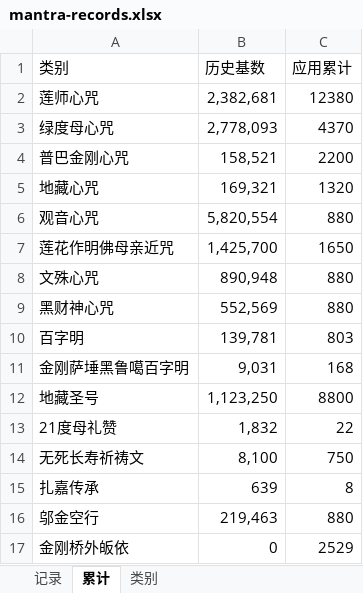
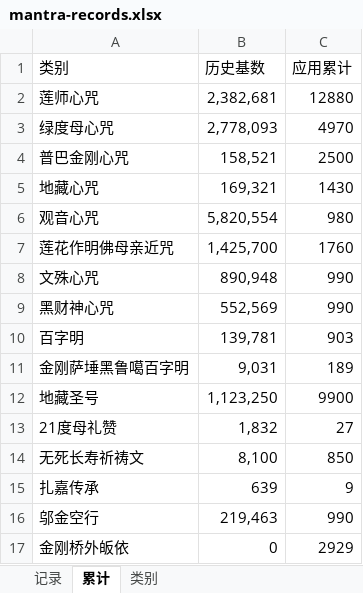
Before and after one commit to const-yield/mantra-counter-app, an Excel workbook: backup/mantra-records.xlsx, sheet 累计, drawn as a sheet; values as stored, in another font and other column widths than the file's, no borders; charts and pictures not drawn; the diff names each change by its address in the sheet, - before the commit and + after, or states it on an @@ line.

```diff
--- a/backup/mantra-records.xlsx (sheet 累计)
+++ b/backup/mantra-records.xlsx (sheet 累计)
-C2 (应用累计): 12380
+C2 (应用累计): 12880
-C3 (应用累计): 4370
+C3 (应用累计): 4970
-C4 (应用累计): 2200
+C4 (应用累计): 2500
-C5 (应用累计): 1320
+C5 (应用累计): 1430
-C6 (应用累计): 880
+C6 (应用累计): 980
-C7 (应用累计): 1650
+C7 (应用累计): 1760
-C8:C9 (应用累计): 880
+C8:C9 (应用累计): 990
-C10 (应用累计): 803
+C10 (应用累计): 903
-C11 (应用累计): 168
+C11 (应用累计): 189
-C12 (应用累计): 8800
+C12 (应用累计): 9900
-C13 (应用累计): 22
+C13 (应用累计): 27
-C14 (应用累计): 750
+C14 (应用累计): 850
-C15 (应用累计): 8
+C15 (应用累计): 9
-C16 (应用累计): 880
+C16 (应用累计): 990
-C17 (应用累计): 2529
+C17 (应用累计): 2929
```
Also changed, not shown: sheet 记录.
